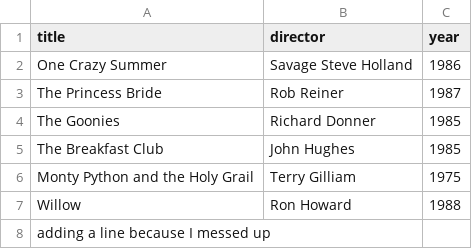
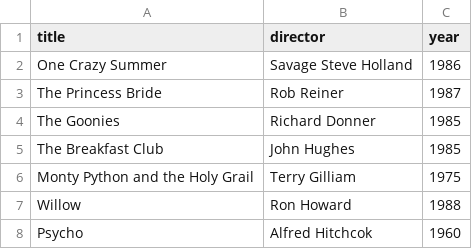
Before and after one commit to AgelessMelons/webflyx, a CSV file: classics.csv, drawn as a sheet; removed rows and columns are numbered as before the commit, all else as after; the diff names each change by its address in the sheet, - before the commit and + after, or states it on an @@ line.

Commit message:
L: added a line to classics.csv

```diff
--- a/classics.csv
+++ b/classics.csv
-row 8: adding a line because I messed up
+row 8: Psycho | Alfred Hitchcok | 1960
```
